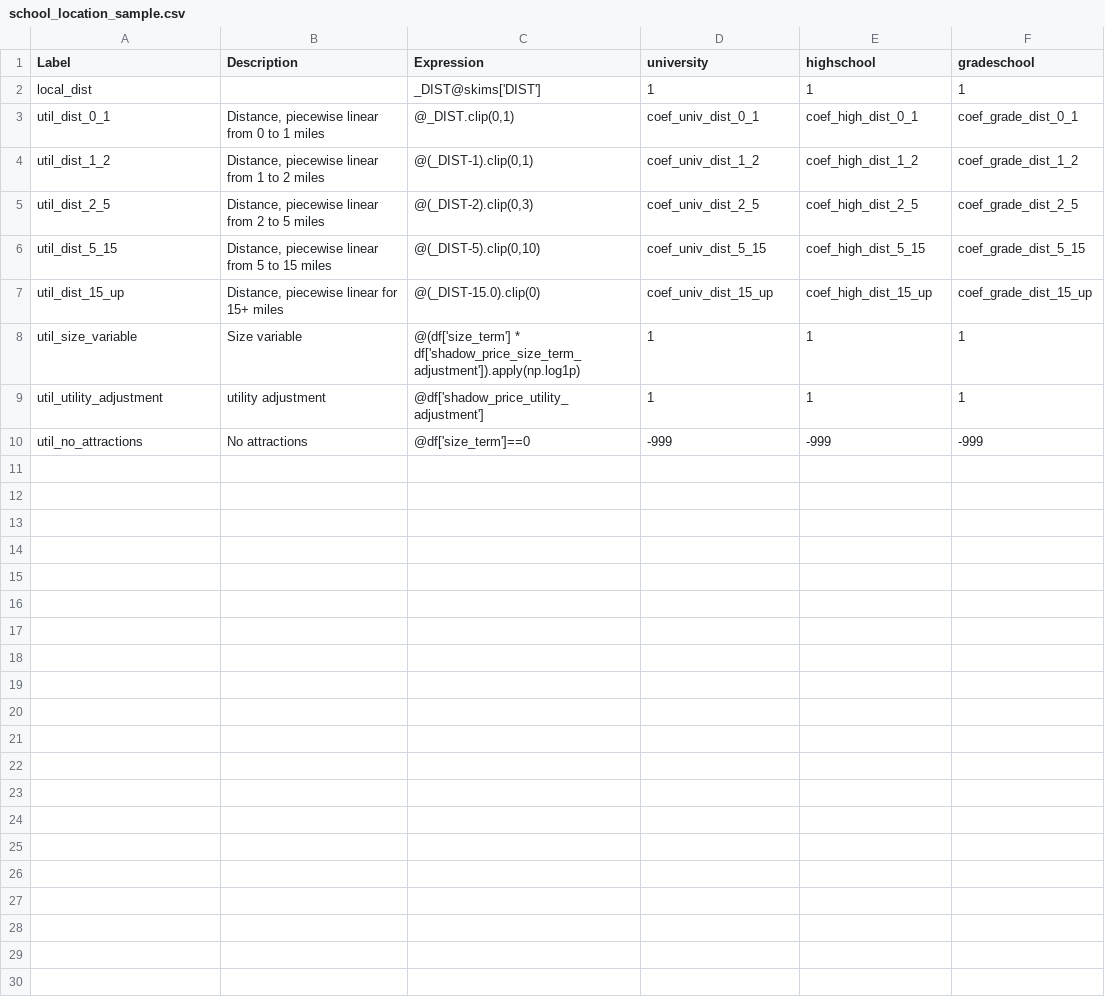
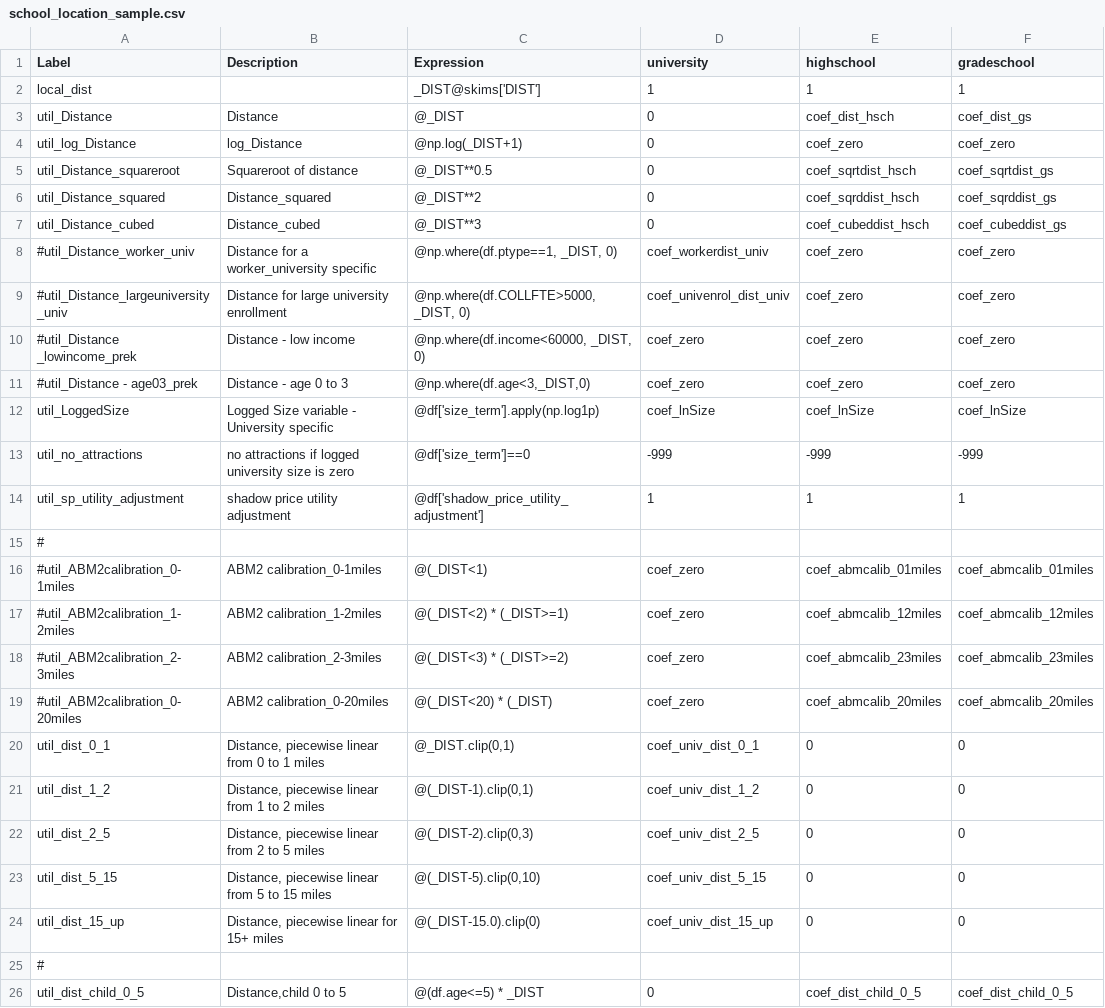
Before and after one commit to psrc/psrc_activitysim, a CSV file: configs_dev/school_location_sample.csv, drawn as a sheet; only a part is shown; the diff covers the shown part only.

Commit message:
Changes to school location sampling.

```diff
--- a/configs_dev/school_location_sample.csv
+++ b/configs_dev/school_location_sample.csv
@@ -2,9 +2,25 @@ Label,Description,Expression,university,highschool,gradeschool
 local_dist,,_DIST@skims['DIST'],1,1,1
-util_dist_0_1,"Distance, piecewise linear from 0 to 1 miles","@_DIST.clip(0,1)",coef_univ_dist_0_1,coef_high_dist_0_1,coef_grade_dist_0_1
-util_dist_1_2,"Distance, piecewise linear from 1 to 2 miles","@(_DIST-1).clip(0,1)",coef_univ_dist_1_2,coef_high_dist_1_2,coef_grade_dist_1_2
-util_dist_2_5,"Distance, piecewise linear from 2 to 5 miles","@(_DIST-2).clip(0,3)",coef_univ_dist_2_5,coef_high_dist_2_5,coef_grade_dist_2_5
-util_dist_5_15,"Distance, piecewise linear from 5 to 15 miles","@(_DIST-5).clip(0,10)",coef_univ_dist_5_15,coef_high_dist_5_15,coef_grade_dist_5_15
-util_dist_15_up,"Distance, piecewise linear for 15+ miles",@(_DIST-15.0).clip(0),coef_univ_dist_15_up,coef_high_dist_15_up,coef_grade_dist_15_up
-util_size_variable,Size variable,@(df['size_term'] * df['shadow_price_size_term_adjustment']).apply(np.log1p),1,1,1
-util_utility_adjustment,utility adjustment,@df['shadow_price_utility_adjustment'],1,1,1
-util_no_attractions,No attractions,@df['size_term']==0,-999,-999,-999
+util_Distance,Distance,@_DIST,0,coef_dist_hsch,coef_dist_gs
+util_log_Distance,log_Distance,@np.log(_DIST+1),0,coef_zero,coef_zero
+util_Distance_squareroot,Squareroot of distance,@_DIST**0.5,0,coef_sqrtdist_hsch,coef_sqrtdist_gs
+util_Distance_squared,Distance_squared,@_DIST**2,0,coef_sqrddist_hsch,coef_sqrddist_gs
+util_Distance_cubed,Distance_cubed,@_DIST**3,0,coef_cubeddist_hsch,coef_cubeddist_gs
+#util_Distance_worker_univ,Distance for a worker_university specific,"@np.where(df.ptype==1, _DIST, 0)",coef_workerdist_univ,coef_zero,coef_zero
+#util_Distance_largeuniversity_univ,Distance for large university enrollment,"@np.where(df.COLLFTE>5000, _DIST, 0)",coef_univenrol_dist_univ,coef_zero,coef_zero
+#util_Distance _lowincome_prek,Distance - low income,"@np.where(df.income<60000, _DIST, 0)",coef_zero,coef_zero,coef_zero
+#util_Distance - age03_prek,Distance - age 0 to 3,"@np.where(df.age<3,_DIST,0)",coef_zero,coef_zero,coef_zero
+util_LoggedSize,Logged Size variable - University specific,@df['size_term'].apply(np.log1p),coef_lnSize,coef_lnSize,coef_lnSize
+util_no_attractions,no attractions if logged university size is zero,@df['size_term']==0,-999,-999,-999
+util_sp_utility_adjustment,shadow price utility adjustment,@df['shadow_price_utility_adjustment'],1,1,1
+#,,,,,
+#util_ABM2calibration_0-1miles,ABM2 calibration_0-1miles,@(_DIST<1),coef_zero,coef_abmcalib_01miles,coef_abmcalib_01miles
+#util_ABM2calibration_1-2miles,ABM2 calibration_1-2miles,@(_DIST<2) * (_DIST>=1),coef_zero,coef_abmcalib_12miles,coef_abmcalib_12miles
+#util_ABM2calibration_2-3miles,ABM2 calibration_2-3miles,@(_DIST<3) * (_DIST>=2),coef_zero,coef_abmcalib_23miles,coef_abmcalib_23miles
+#util_ABM2calibration_0-20miles,ABM2 calibration_0-20miles,@(_DIST<20) * (_DIST),coef_zero,coef_abmcalib_20miles,coef_abmcalib_20miles
+util_dist_0_1,"Distance, piecewise linear from 0 to 1 miles","@_DIST.clip(0,1)",coef_univ_dist_0_1,0,0
+util_dist_1_2,"Distance, piecewise linear from 1 to 2 miles","@(_DIST-1).clip(0,1)",coef_univ_dist_1_2,0,0
+util_dist_2_5,"Distance, piecewise linear from 2 to 5 miles","@(_DIST-2).clip(0,3)",coef_univ_dist_2_5,0,0
+util_dist_5_15,"Distance, piecewise linear from 5 to 15 miles","@(_DIST-5).clip(0,10)",coef_univ_dist_5_15,0,0
+util_dist_15_up,"Distance, piecewise linear for 15+ miles",@(_DIST-15.0).clip(0),coef_univ_dist_15_up,0,0
+#,,,,,
+util_dist_child_0_5,"Distance,child 0  to 5",@(df.age<=5) * _DIST,0,coef_dist_child_0_5,coef_dist_child_0_5
```
Also changed, not shown: 1 added row elsewhere in this file.
